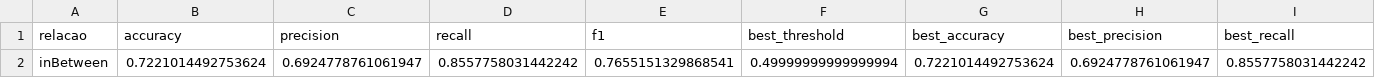
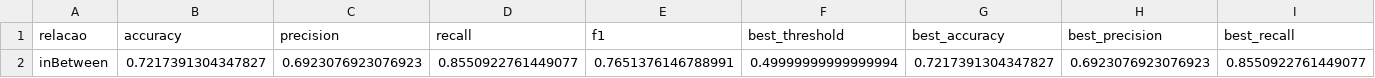
Before and after one commit to vs0808/Trabalho-Final-Raciocinio-Espacial-Neuro-Simbolico-com-LTNtorch, a CSV file: results/metrics/metricas_finais_ternarias.csv, drawn as a sheet; only a part is shown; removed rows and columns are numbered as before the commit, all else as after; rows hold the shown columns only; the diff names each change by its address in the sheet, - before the commit and + after, or states it on an @@ line.

```diff
--- a/results/metrics/metricas_finais_ternarias.csv
+++ b/results/metrics/metricas_finais_ternarias.csv
-row 2: inBetween | 0.7221014492753624 | 0.6924778761061947 | 0.8557758031442242 | 0.7655151329868541 | 0.49999999999999994 | 0.7221014492753624 | 0.6924778761061947 | 0.8557758031442242
+row 2: inBetween | 0.7217391304347827 | 0.6923076923076923 | 0.8550922761449077 | 0.7651376146788991 | 0.49999999999999994 | 0.7217391304347827 | 0.6923076923076923 | 0.8550922761449077
```
Also changed, not shown: results/metrics/sat_individual_final.csv, results/queries/respostas_consultas.csv, 28 other files.
